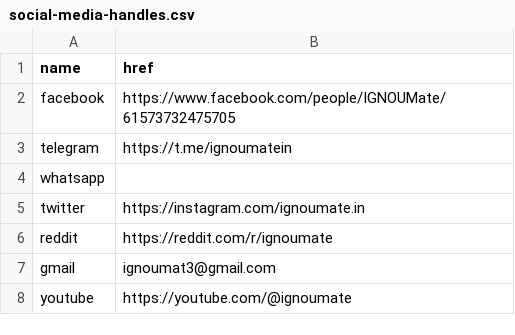
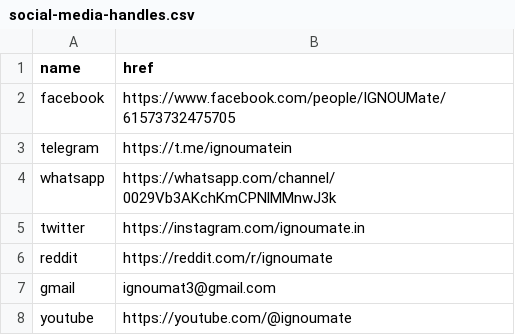
Before and after one commit to ignoumate/core, a CSV file: social-media-handles.csv, drawn as a sheet.

Commit message:
Update social-media-handles.csv

```diff
--- a/social-media-handles.csv
+++ b/social-media-handles.csv
@@ -3,3 +3,3 @@ facebook,https://www.facebook.com/people/IGNOUMate/61573732475705
 telegram,https://t.me/ignoumatein
-whatsapp,
+whatsapp,https://whatsapp.com/channel/0029Vb3AKchKmCPNlMMnwJ3k
 twitter,https://instagram.com/ignoumate.in
```
